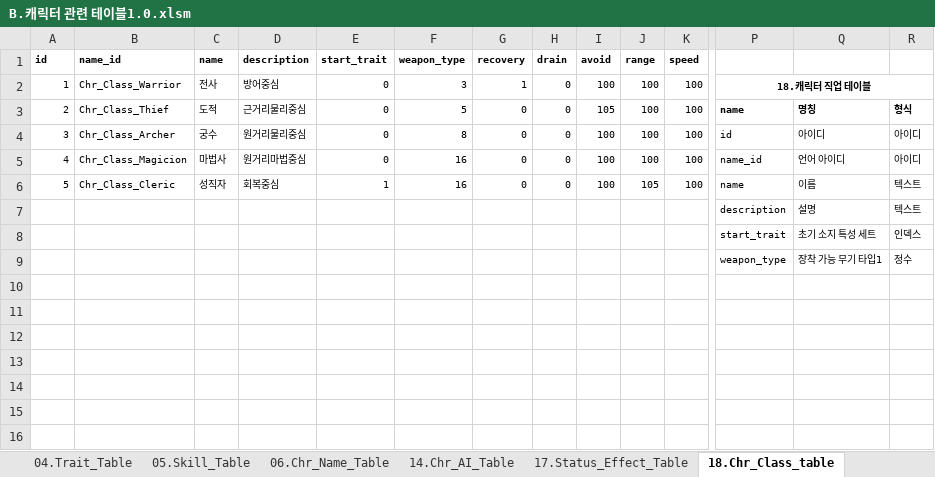
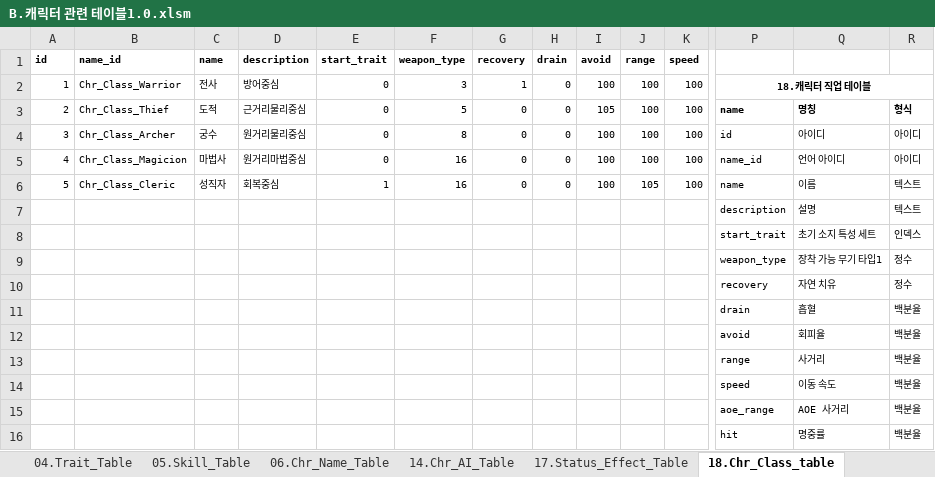
Before and after one commit to kauthor/FluffyDiscatDevelop, an Excel workbook: Plan/Table/B.캐릭터 관련 테이블1.0.xlsm, sheet 18.Chr_Class_table, drawn as a sheet; only a part is shown, gaps mark what is left out; values as stored, in another font and other column widths than the file's, no borders; rows hold the shown columns only; the diff names each change by its address in the sheet, - before the commit and + after, or states it on an @@ line.

```diff
--- a/Plan/Table/B.캐릭터 관련 테이블1.0.xlsm (sheet 18.Chr_Class_table)
+++ b/Plan/Table/B.캐릭터 관련 테이블1.0.xlsm (sheet 18.Chr_Class_table)
+row 10:  |  |  |  |  |  |  |  |  |  |  | recovery | 자연 치유 | 정수
+row 11:  |  |  |  |  |  |  |  |  |  |  | drain | 흡혈 | 백분율
+row 12:  |  |  |  |  |  |  |  |  |  |  | avoid | 회피율 | 백분율
+row 13:  |  |  |  |  |  |  |  |  |  |  | range | 사거리 | 백분율
+row 14:  |  |  |  |  |  |  |  |  |  |  | speed | 이동 속도 | 백분율
+row 15:  |  |  |  |  |  |  |  |  |  |  | aoe_range | AOE 사거리 | 백분율
+row 16:  |  |  |  |  |  |  |  |  |  |  | hit | 명중률 | 백분율
```
Also changed, not shown: sheet 03.Character_table, sheet 04.Trait_Table, sheet 05.Skill_Table.
